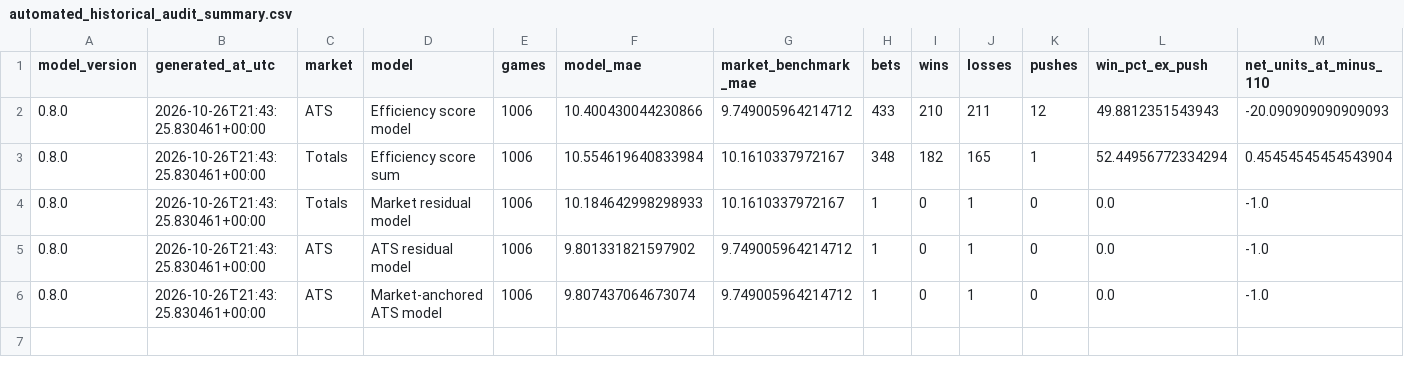
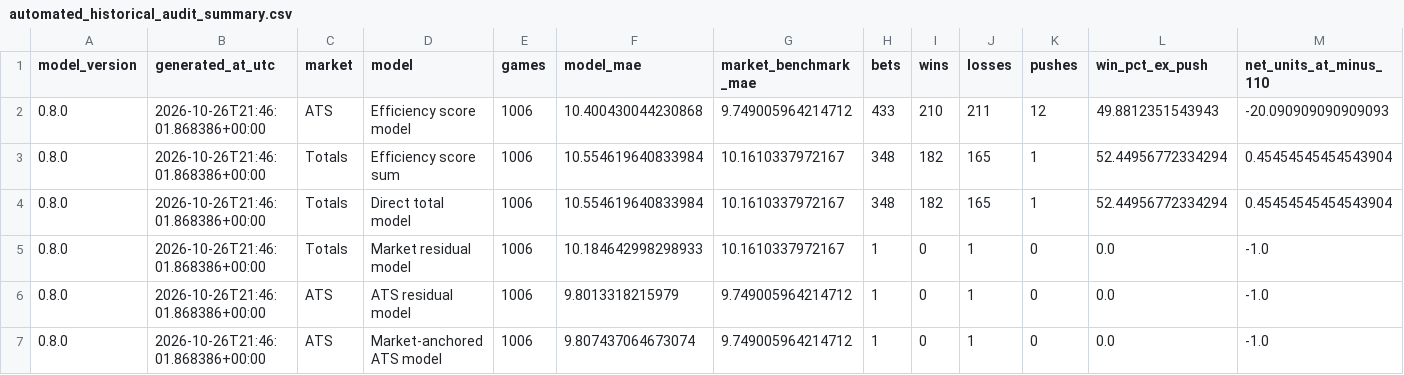
Before and after one commit to tedgytrends-bit/sports-betting-model, a CSV file: research/reports/automated_historical_audit_summary.csv, drawn as a sheet; only a part is shown; addresses are those after the commit; rows hold the shown columns only; the diff names each change by its address in the sheet, - before the commit and + after, or states it on an @@ line.

```diff
--- a/research/reports/automated_historical_audit_summary.csv
+++ b/research/reports/automated_historical_audit_summary.csv
-B2:B3 (generated_at_utc): 2026-10-26T21:43:25.830461+00:00
+B2:B3 (generated_at_utc): 2026-10-26T21:46:01.868386+00:00
-F2 (model_mae): 10.400430044230866
+F2 (model_mae): 10.400430044230868
+row 4: 0.8.0 | 2026-10-26T21:46:01.868386+00:00 | Totals | Direct total model | 1006 | 10.554619640833984 | 10.1610337972167 | 348 | 182 | 165 | 1 | 52.44956772334294 | 0.45454545454543904
-B5:B7 (generated_at_utc): 2026-10-26T21:43:25.830461+00:00
+B5:B7 (generated_at_utc): 2026-10-26T21:46:01.868386+00:00
-F6 (model_mae): 9.801331821597902
+F6 (model_mae): 9.8013318215979
```
Also changed, not shown: research/reports/automated_historical_diagnostics.csv, research/reports/automated_score_model_predictions.csv, 3 other files.
